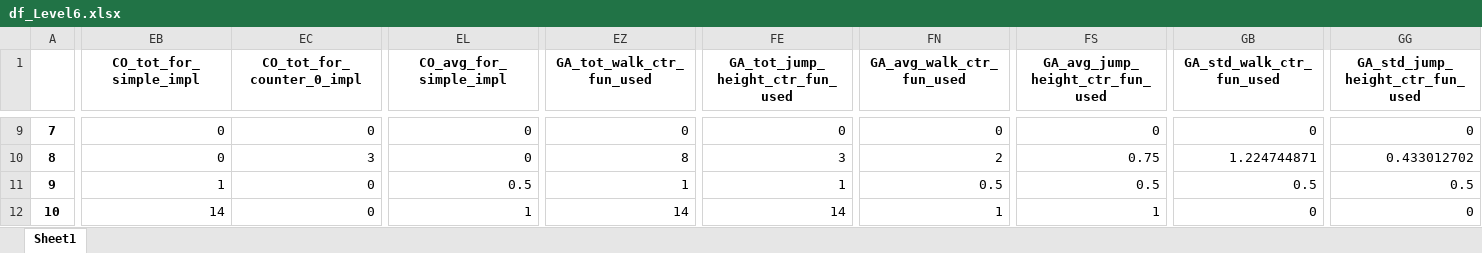
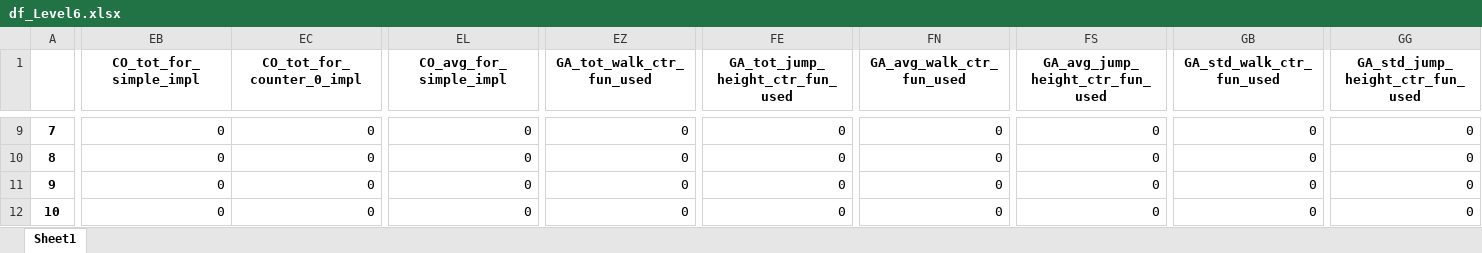
Before and after one commit to Matthieu-BRANTHOME/PyratesIA, an Excel workbook: data/df_Level6.xlsx, sheet Sheet1, drawn as a sheet; only a part is shown, gaps mark what is left out; values as stored, in another font and other column widths than the file's, no borders; the diff covers the shown part only; the diff names each change by its address in the sheet, - before the commit and + after, or states it on an @@ line.

```diff
--- a/data/df_Level6.xlsx (sheet Sheet1)
+++ b/data/df_Level6.xlsx (sheet Sheet1)
-EC10 (CO_tot_for_counter_0_impl): 3
+EC10 (CO_tot_for_counter_0_impl): 0
-EZ10 (GA_tot_walk_ctr_fun_used): 8
+EZ10 (GA_tot_walk_ctr_fun_used): 0
-FE10 (GA_tot_jump_height_ctr_fun_used): 3
+FE10 (GA_tot_jump_height_ctr_fun_used): 0
-FN10 (GA_avg_walk_ctr_fun_used): 2
+FN10 (GA_avg_walk_ctr_fun_used): 0
-FS10 (GA_avg_jump_height_ctr_fun_used): 0.75
+FS10 (GA_avg_jump_height_ctr_fun_used): 0
-GB10 (GA_std_walk_ctr_fun_used): 1.224744871
+GB10 (GA_std_walk_ctr_fun_used): 0
-GG10 (GA_std_jump_height_ctr_fun_used): 0.433012702
+GG10 (GA_std_jump_height_ctr_fun_used): 0
-EB11 (CO_tot_for_simple_impl): 1
+EB11 (CO_tot_for_simple_impl): 0
-EL11 (CO_avg_for_simple_impl): 0.5
+EL11 (CO_avg_for_simple_impl): 0
-EZ11 (GA_tot_walk_ctr_fun_used): 1
+EZ11 (GA_tot_walk_ctr_fun_used): 0
-FE11 (GA_tot_jump_height_ctr_fun_used): 1
+FE11 (GA_tot_jump_height_ctr_fun_used): 0
-FN11 (GA_avg_walk_ctr_fun_used): 0.5
+FN11 (GA_avg_walk_ctr_fun_used): 0
-FS11 (GA_avg_jump_height_ctr_fun_used): 0.5
+FS11 (GA_avg_jump_height_ctr_fun_used): 0
-GB11 (GA_std_walk_ctr_fun_used): 0.5
+GB11 (GA_std_walk_ctr_fun_used): 0
-GG11 (GA_std_jump_height_ctr_fun_used): 0.5
+GG11 (GA_std_jump_height_ctr_fun_used): 0
-EB12 (CO_tot_for_simple_impl): 14
+EB12 (CO_tot_for_simple_impl): 0
-EL12 (CO_avg_for_simple_impl): 1
+EL12 (CO_avg_for_simple_impl): 0
-EZ12 (GA_tot_walk_ctr_fun_used): 14
+EZ12 (GA_tot_walk_ctr_fun_used): 0
-FE12 (GA_tot_jump_height_ctr_fun_used): 14
+FE12 (GA_tot_jump_height_ctr_fun_used): 0
-FN12 (GA_avg_walk_ctr_fun_used): 1
+FN12 (GA_avg_walk_ctr_fun_used): 0
-FS12 (GA_avg_jump_height_ctr_fun_used): 1
+FS12 (GA_avg_jump_height_ctr_fun_used): 0
```
Also changed, not shown: 469 edited cells elsewhere in this sheet, data/df_Level1.xlsx, data/df_Level2.xlsx, 25 other files.
